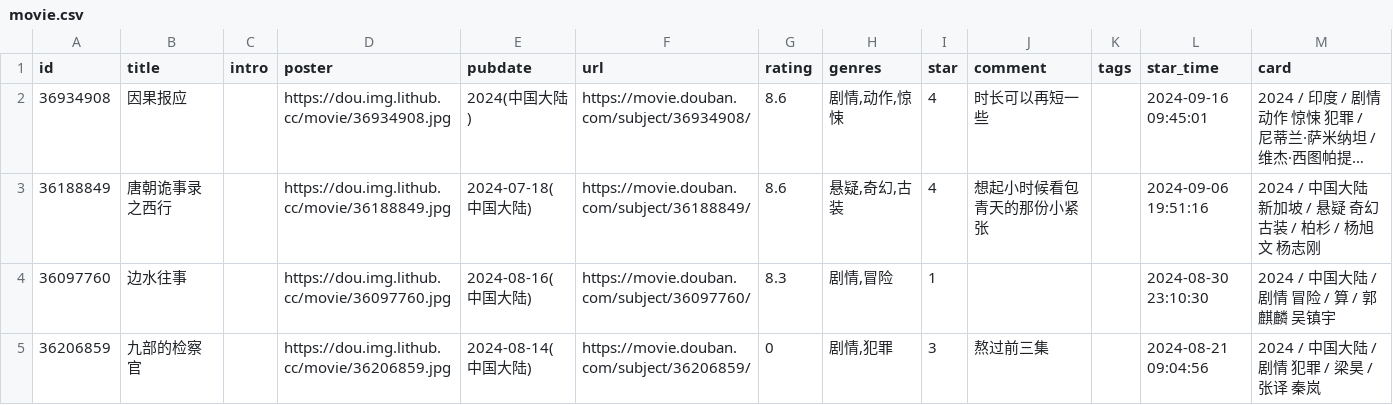
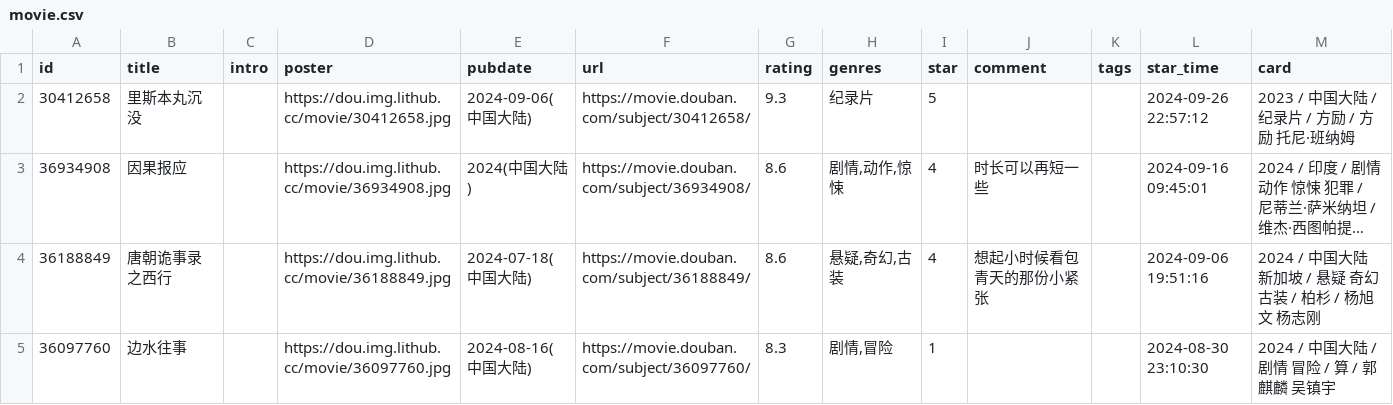
Before and after one commit to blue-isle/home, a CSV file: data/douban/movie.csv, drawn as a sheet; only a part is shown; the shorter side is filled out with more unchanged rows; long unchanged cells end in …; the diff names each change by its address in the sheet, - before the commit and + after, or states it on an @@ line.

Commit message:
chore: update douban data

```diff
--- a/data/douban/movie.csv
+++ b/data/douban/movie.csv
+row 2: 30412658 | 里斯本丸沉没 |  | https://dou.img.lithub.cc/movie/30412658.jpg | 2024-09-06(中国大陆) | https://movie.douban.com/subject/30412658/ | 9.3 | 纪录片 | 5 |  |  | 2024-09-26 22:57:12 | 2023 / 中国大陆 / 纪录片 / 方励 / 方励 托尼·班纳姆
```
